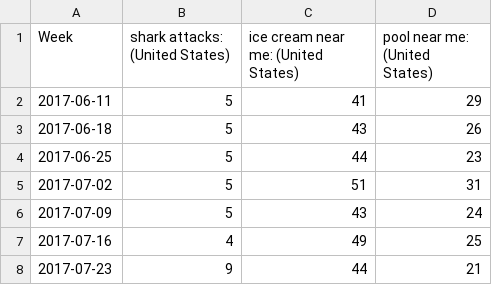
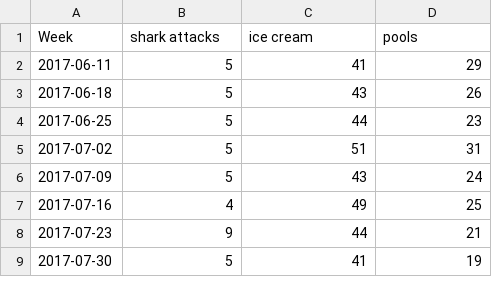
Before and after one commit to qorf/curriculum, a CSV file: Reference/DataScience/Charts (New)/Data/Other/GoogleTrendsIceCreamSharks.csv, drawn as a sheet; only a part is shown; the shorter side is filled out with more unchanged rows.

Commit message:
neatening titles

```diff
--- a/Reference/DataScience/Charts (New)/Data/Other/GoogleTrendsIceCreamSharks.csv
+++ b/Reference/DataScience/Charts (New)/Data/Other/GoogleTrendsIceCreamSharks.csv
@@ -1,2 +1,2 @@
-Week,shark attacks: (United States),ice cream near me: (United States),pool near me: (United States)
+Week,shark attacks,ice cream,pools
 2017-06-11,5,41,29
```
